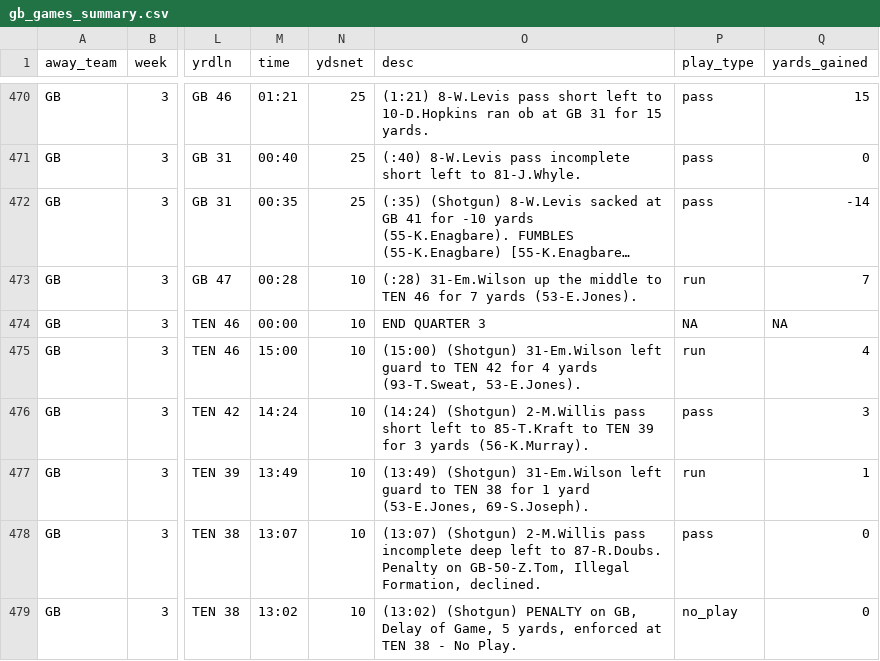
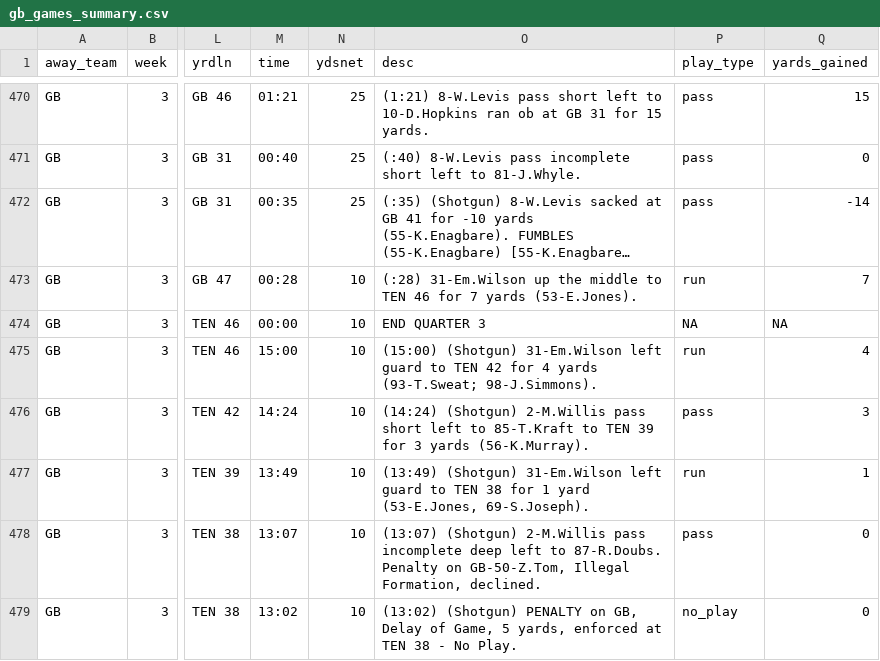
Before and after one commit to datahub/packers-auto-scraper, a CSV file: gb_games_summary.csv, drawn as a sheet; only a part is shown, gaps mark what is left out; long unchanged cells end in …; the diff names each change by its address in the sheet, - before the commit and + after, or states it on an @@ line.

```diff
--- a/gb_games_summary.csv
+++ b/gb_games_summary.csv
-O475 (desc): …4 yards (93-T.Sweat, 53-E.Jones).
+O475 (desc): …4 yards (93-T.Sweat; 98-J.Simmons).
```
